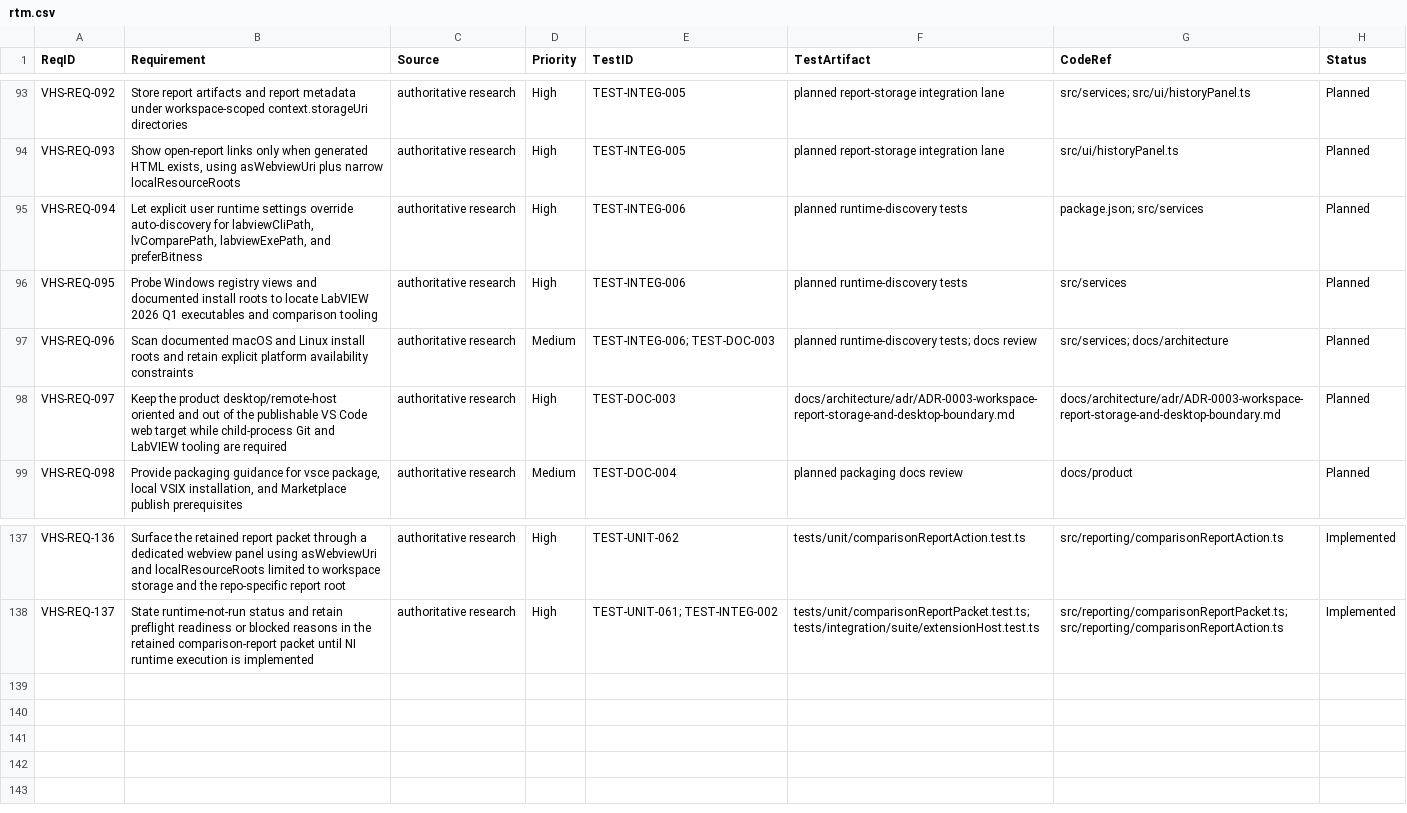
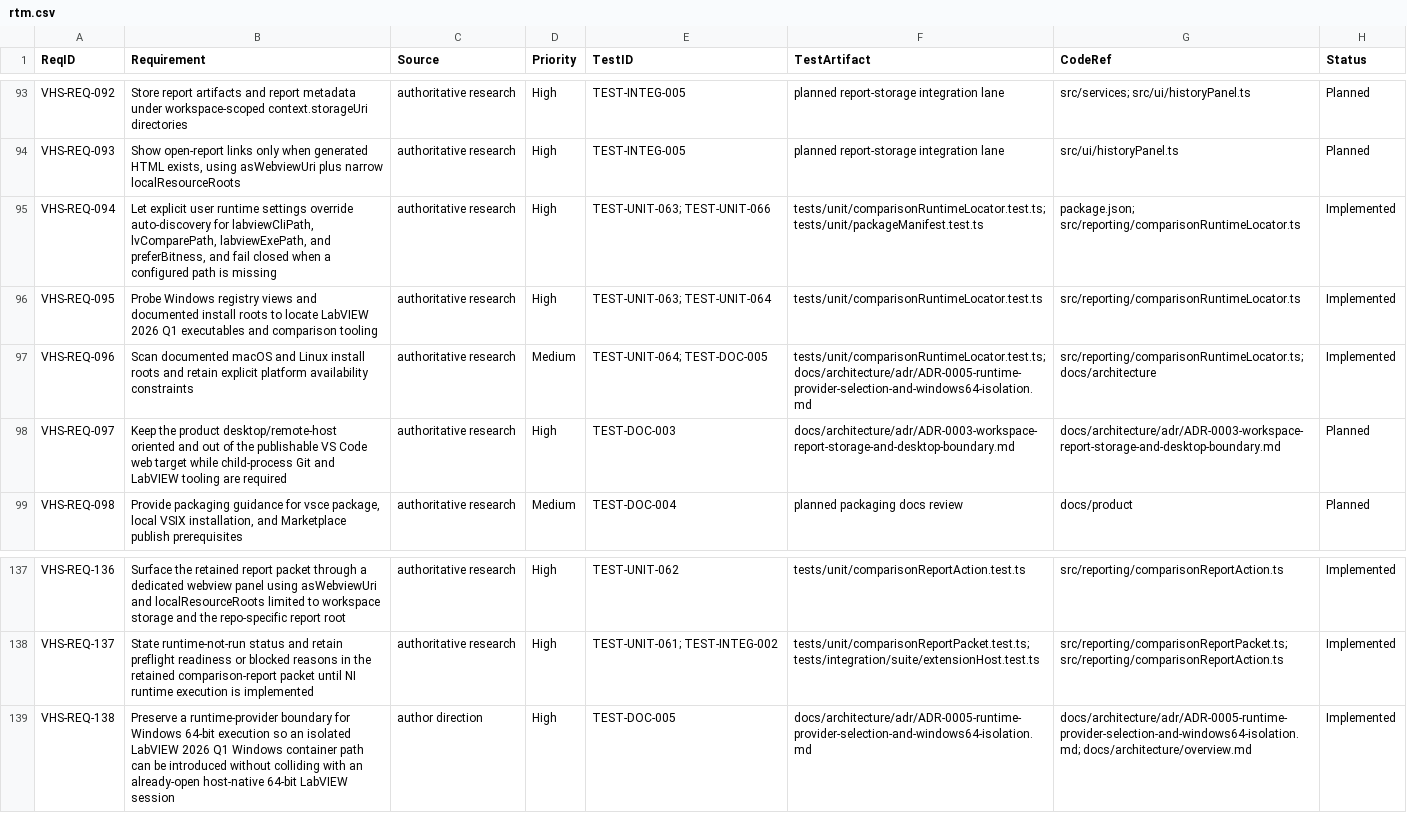
Before and after one commit to LabVIEW-Community-CI-CD/vi-history-suite, a CSV file: docs/requirements/rtm.csv, drawn as a sheet; only a part is shown, gaps mark what is left out.

Commit message:
feat: add runtime locator baseline

```diff
--- a/docs/requirements/rtm.csv
+++ b/docs/requirements/rtm.csv
@@ -94,5 +94,5 @@ VHS-REQ-092,"Store report artifacts and report metadata under workspace-scoped c
 VHS-REQ-093,"Show open-report links only when generated HTML exists, using asWebviewUri plus narrow localResourceRoots","authoritative research",High,TEST-INTEG-005,"planned report-storage integration lane","src/ui/historyPanel.ts",Planned
-VHS-REQ-094,"Let explicit user runtime settings override auto-discovery for labviewCliPath, lvComparePath, labviewExePath, and preferBitness","authoritative research",High,TEST-INTEG-006,"planned runtime-discovery tests","package.json; src/services",Planned
-VHS-REQ-095,"Probe Windows registry views and documented install roots to locate LabVIEW 2026 Q1 executables and comparison tooling","authoritative research",High,TEST-INTEG-006,"planned runtime-discovery tests","src/services",Planned
-VHS-REQ-096,"Scan documented macOS and Linux install roots and retain explicit platform availability constraints","authoritative research",Medium,TEST-INTEG-006; TEST-DOC-003,"planned runtime-discovery tests; docs review","src/services; docs/architecture",Planned
+VHS-REQ-094,"Let explicit user runtime settings override auto-discovery for labviewCliPath, lvComparePath, labviewExePath, and preferBitness, and fail closed when a configured path is missing","authoritative research",High,TEST-UNIT-063; TEST-UNIT-066,"tests/unit/comparisonRuntimeLocator.test.ts; tests/unit/packageManifest.test.ts","package.json; src/reporting/comparisonRuntimeLocator.ts",Implemented
+VHS-REQ-095,"Probe Windows registry views and documented install roots to locate LabVIEW 2026 Q1 executables and comparison tooling","authoritative research",High,TEST-UNIT-063; TEST-UNIT-064,"tests/unit/comparisonRuntimeLocator.test.ts","src/reporting/comparisonRuntimeLocator.ts",Implemented
+VHS-REQ-096,"Scan documented macOS and Linux install roots and retain explicit platform availability constraints","authoritative research",Medium,TEST-UNIT-064; TEST-DOC-005,"tests/unit/comparisonRuntimeLocator.test.ts; docs/architecture/adr/ADR-0005-runtime-provider-selection-and-windows64-isolation.md","src/reporting/comparisonRuntimeLocator.ts; docs/architecture",Implemented
 VHS-REQ-097,"Keep the product desktop/remote-host oriented and out of the publishable VS Code web target while child-process Git and LabVIEW tooling are required","authoritative research",High,TEST-DOC-003,"docs/architecture/adr/ADR-0003-workspace-report-storage-and-desktop-boundary.md","docs/architecture/adr/ADR-0003-workspace-report-storage-and-desktop-boundary.md",Planned
@@ -138 +138,2 @@ VHS-REQ-136,"Surface the retained report packet through a dedicated webview pane
 VHS-REQ-137,"State runtime-not-run status and retain preflight readiness or blocked reasons in the retained comparison-report packet until NI runtime execution is implemented","authoritative research",High,TEST-UNIT-061; TEST-INTEG-002,"tests/unit/comparisonReportPacket.test.ts; tests/integration/suite/extensionHost.test.ts","src/reporting/comparisonReportPacket.ts; src/reporting/comparisonReportAction.ts",Implemented
+VHS-REQ-138,"Preserve a runtime-provider boundary for Windows 64-bit execution so an isolated LabVIEW 2026 Q1 Windows container path can be introduced without colliding with an already-open host-native 64-bit LabVIEW session","author direction",High,TEST-DOC-005,"docs/architecture/adr/ADR-0005-runtime-provider-selection-and-windows64-isolation.md","docs/architecture/adr/ADR-0005-runtime-provider-selection-and-windows64-isolation.md; docs/architecture/overview.md",Implemented
```
Also changed, not shown: 9 other files.
